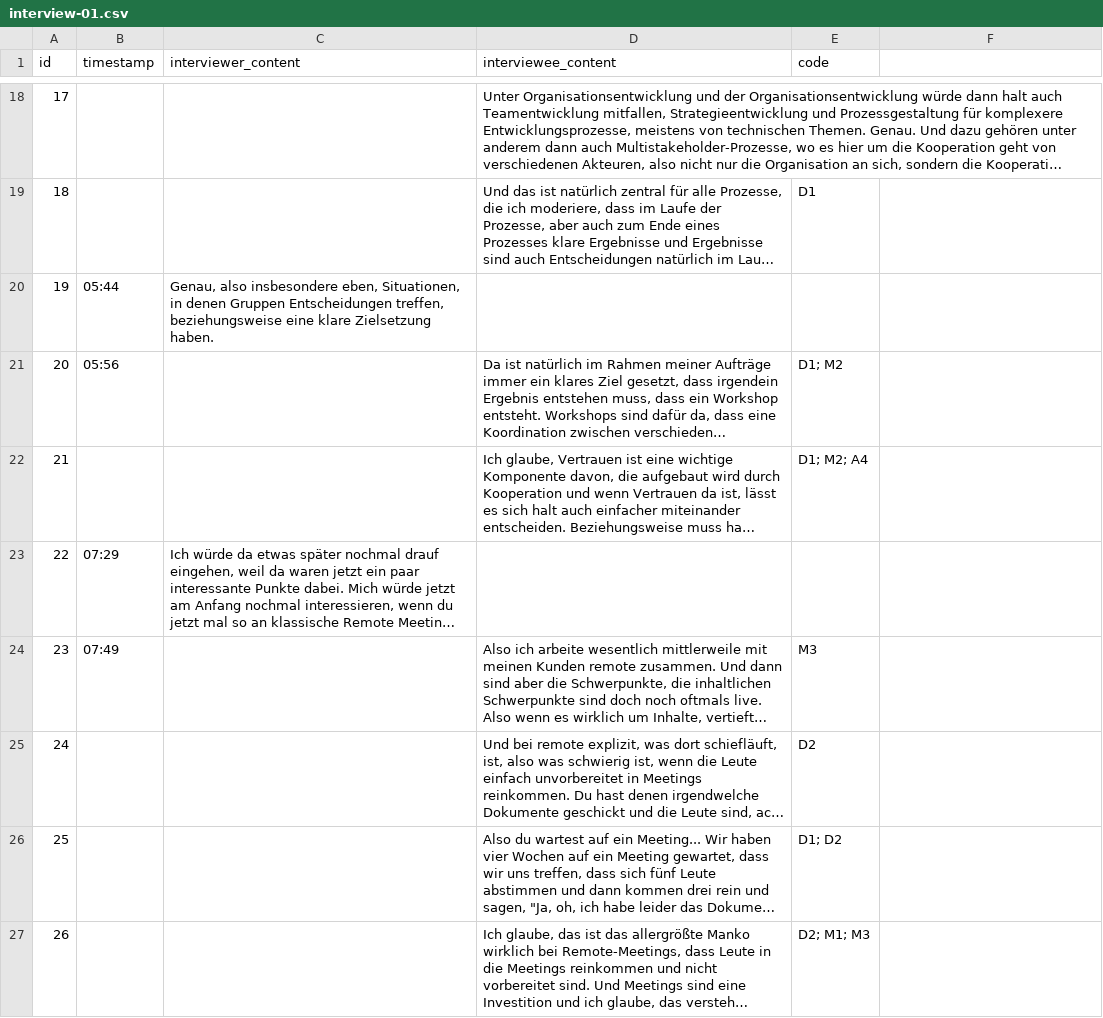
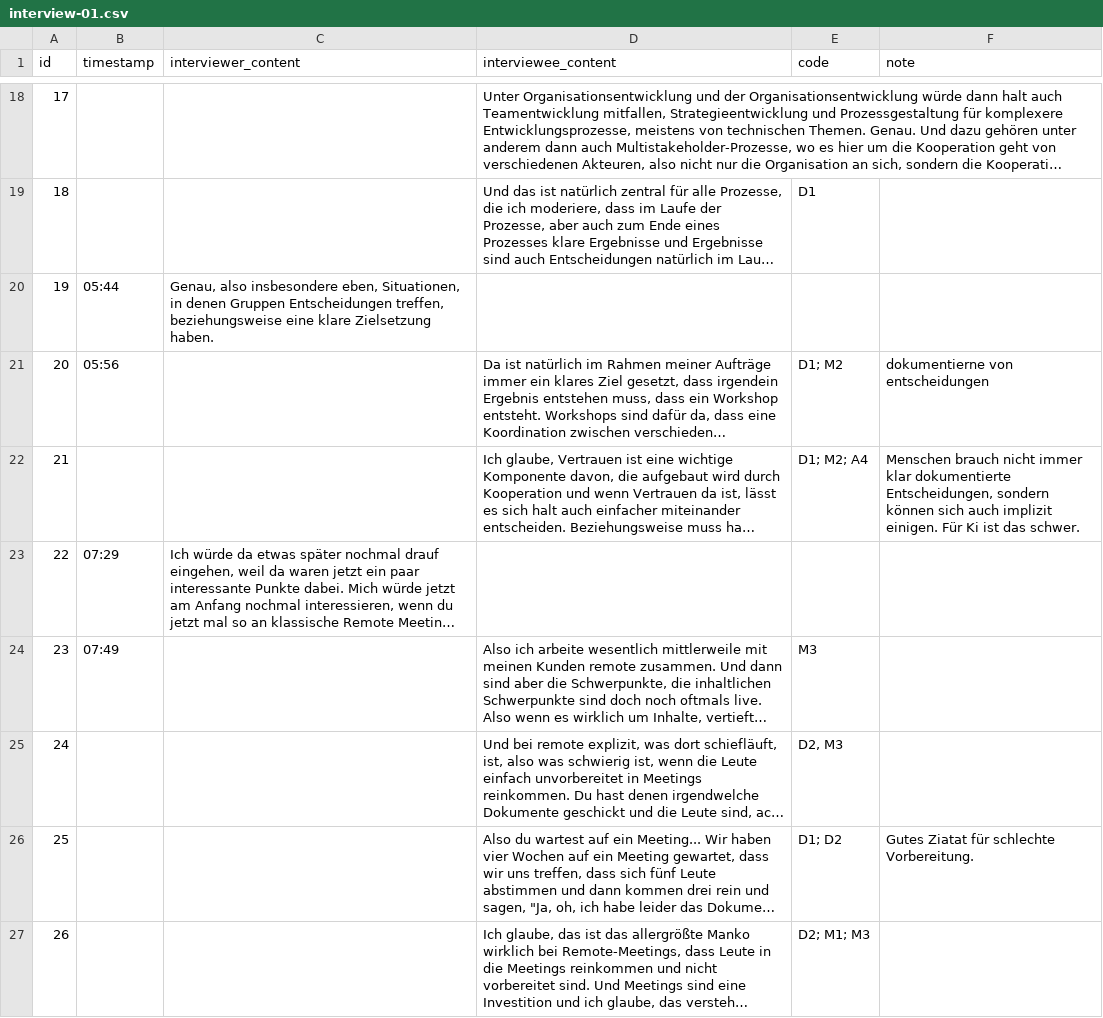
Before and after one commit to OliverHoenig/ba-ai-meeting-support, a CSV file: annex/interviews/structured/interview-01.csv, drawn as a sheet; only a part is shown, gaps mark what is left out; long unchanged cells end in …; the diff covers the shown part only; the diff names each change by its address in the sheet, - before the commit and + after, or states it on an @@ line.

```diff
--- a/annex/interviews/structured/interview-01.csv
+++ b/annex/interviews/structured/interview-01.csv
-F1: (empty)
+F1: note
-F21 (note): (empty)
+F21 (note): dokumentierne von entscheidungen
-F22 (note): (empty)
+F22 (note): Menschen brauch nicht immer klar dokumentierte Entscheidungen, sondern können sich auch implizit einigen. Für Ki ist das schwer.
-E25 (code): D2
+E25 (code): D2, M3
-F26 (note): (empty)
+F26 (note): Gutes Ziatat für schlechte Vorbereitung.
```
Also changed, not shown: 19 edited cells elsewhere in this file, annex/interviews/structured/interview-02.csv, annex/interviews/structured/interview-03.csv, 2 other files.
